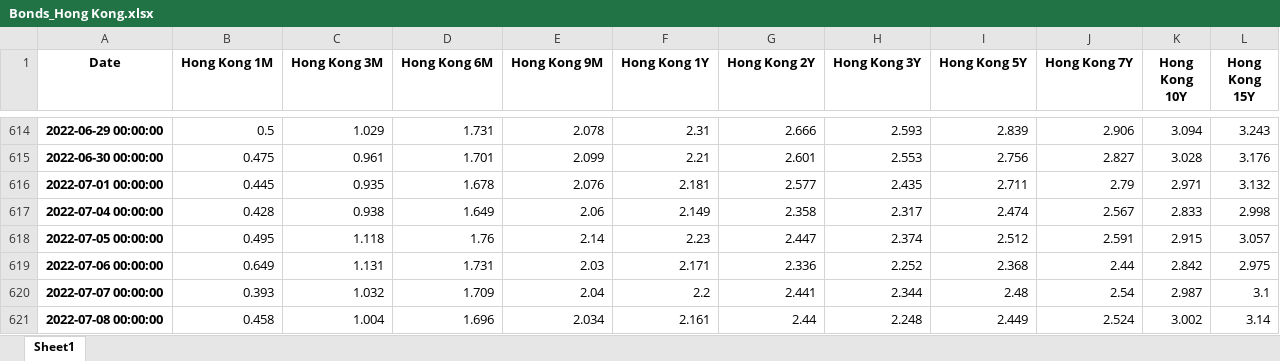
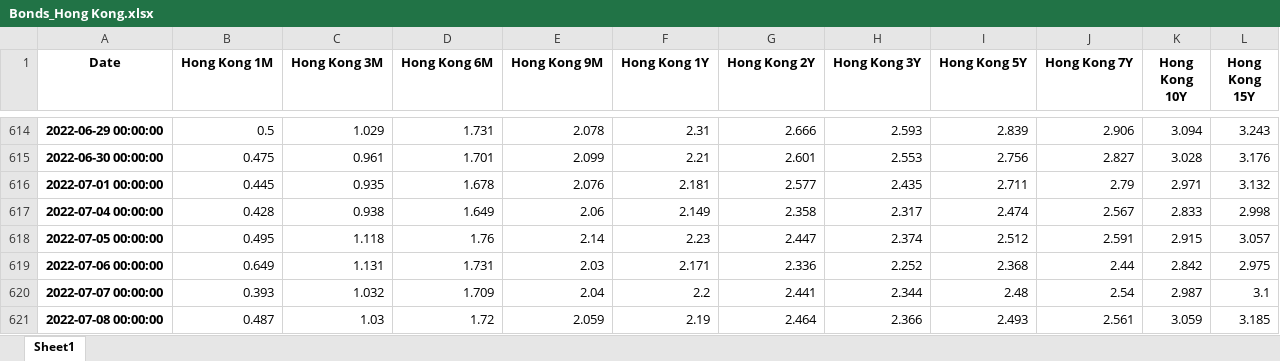
Before and after one commit to cober-data/curvature_database, an Excel workbook: Bonds_Hong Kong.xlsx, sheet Sheet1, drawn as a sheet; only a part is shown, gaps mark what is left out; values as stored, in another font and other column widths than the file's, no borders; the diff names each change by its address in the sheet, - before the commit and + after, or states it on an @@ line.

```diff
--- a/Bonds_Hong Kong.xlsx (sheet Sheet1)
+++ b/Bonds_Hong Kong.xlsx (sheet Sheet1)
-B621 (Hong Kong 1M): 0.458
+B621 (Hong Kong 1M): 0.487
-C621 (Hong Kong 3M): 1.004
+C621 (Hong Kong 3M): 1.03
-D621 (Hong Kong 6M): 1.696
+D621 (Hong Kong 6M): 1.72
-E621 (Hong Kong 9M): 2.034
+E621 (Hong Kong 9M): 2.059
-F621 (Hong Kong 1Y): 2.161
+F621 (Hong Kong 1Y): 2.19
-G621 (Hong Kong 2Y): 2.44
+G621 (Hong Kong 2Y): 2.464
-H621 (Hong Kong 3Y): 2.248
+H621 (Hong Kong 3Y): 2.366
-I621 (Hong Kong 5Y): 2.449
+I621 (Hong Kong 5Y): 2.493
-J621 (Hong Kong 7Y): 2.524
+J621 (Hong Kong 7Y): 2.561
-K621 (Hong Kong 10Y): 3.002
+K621 (Hong Kong 10Y): 3.059
-L621 (Hong Kong 15Y): 3.14
+L621 (Hong Kong 15Y): 3.185
```
Also changed, not shown: Bonds_Australia.xlsx, Bonds_Spain.xlsx, 39 other files.
